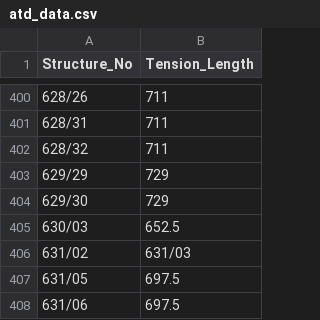
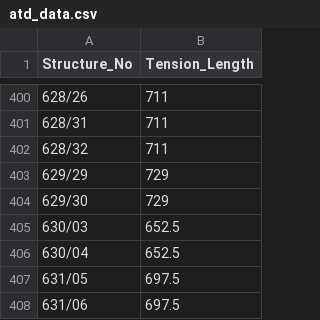
Before and after one commit to akki61195/ATD-chart, a CSV file: atd_data.csv, drawn as a sheet; only a part is shown, gaps mark what is left out; removed rows and columns are numbered as before the commit, all else as after; the diff names each change by its address in the sheet, - before the commit and + after, or states it on an @@ line.

Commit message:
Update atd_data.csv

```diff
--- a/atd_data.csv
+++ b/atd_data.csv
-row 406: 631/02 | 631/03
+row 406: 630/04 | 652.5
```
